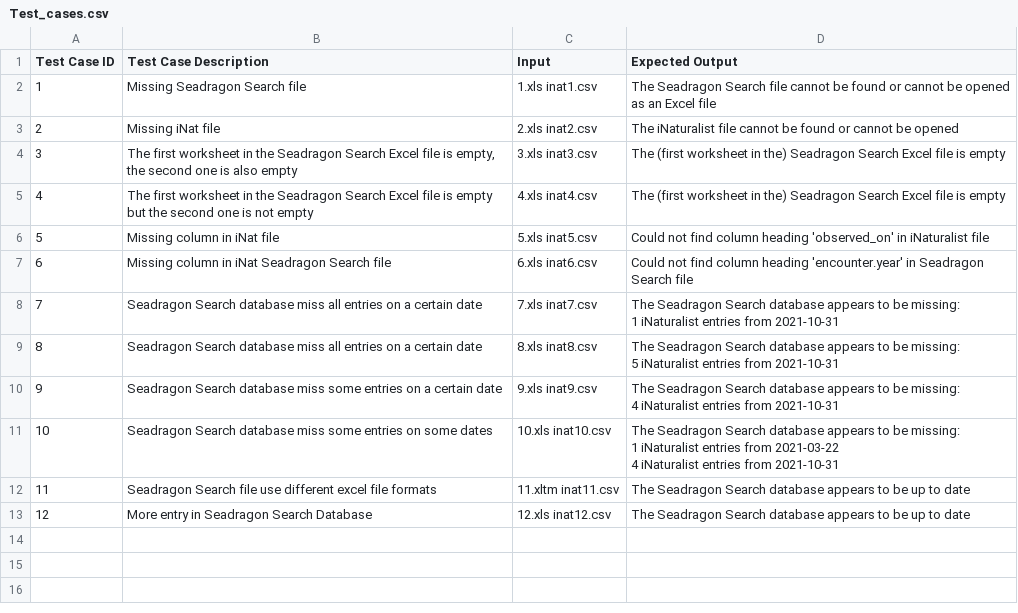
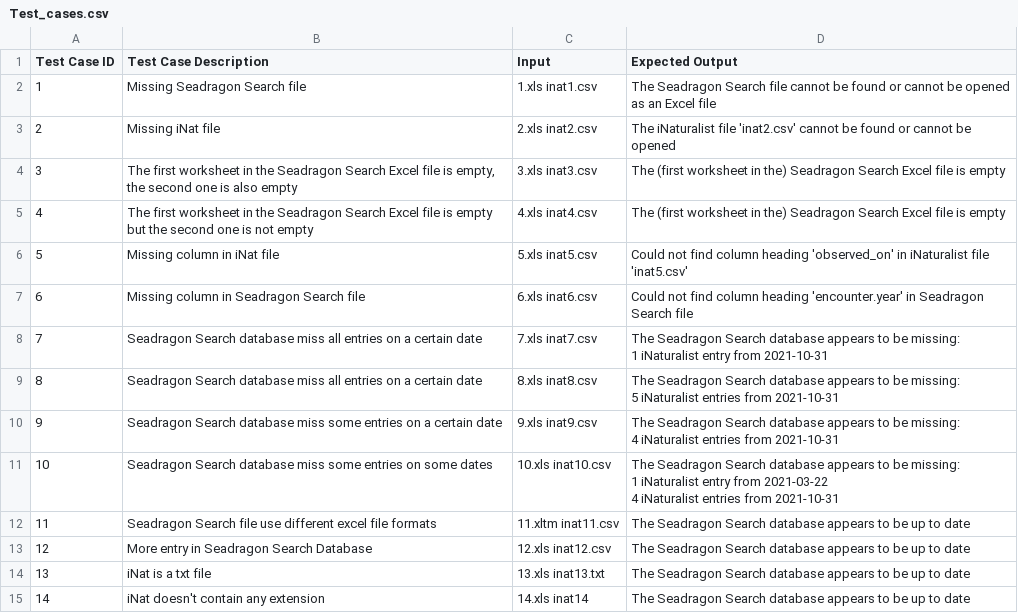
Before and after one commit to domcain/seadragon-analysis-tools, a CSV file: Test_cases.csv, drawn as a sheet; the diff names each change by its address in the sheet, - before the commit and + after, or states it on an @@ line.

Commit message:
changed the way date formated in test cases, update test script

```diff
--- a/Test_cases.csv
+++ b/Test_cases.csv
-D3 (Expected Output): …iNaturalist file cannot be…
+D3 (Expected Output): …iNaturalist file 'inat2.csv' cannot be…
-D6 (Expected Output): …iNaturalist file
+D6 (Expected Output): …iNaturalist file 'inat5.csv'
-B7 (Test Case Description): Missing column in iNat Seadragon Search file
+B7 (Test Case Description): Missing column in Seadragon Search file
-D8 (Expected Output): …1 iNaturalist entries from 2021-10-31
+D8 (Expected Output): …1 iNaturalist entry from 2021-10-31
-D11 (Expected Output): …1 iNaturalist entries from 2021-03-22…
+D11 (Expected Output): …1 iNaturalist entry from 2021-03-22…
+row 14: 13 | iNat is a txt file | 13.xls inat13.txt | The Seadragon Search database appears to be up to date
+row 15: 14 | iNat doesn't contain any extension | 14.xls inat14 | The Seadragon Search database appears to be up to date
```
Also changed, not shown: 5 other files.
